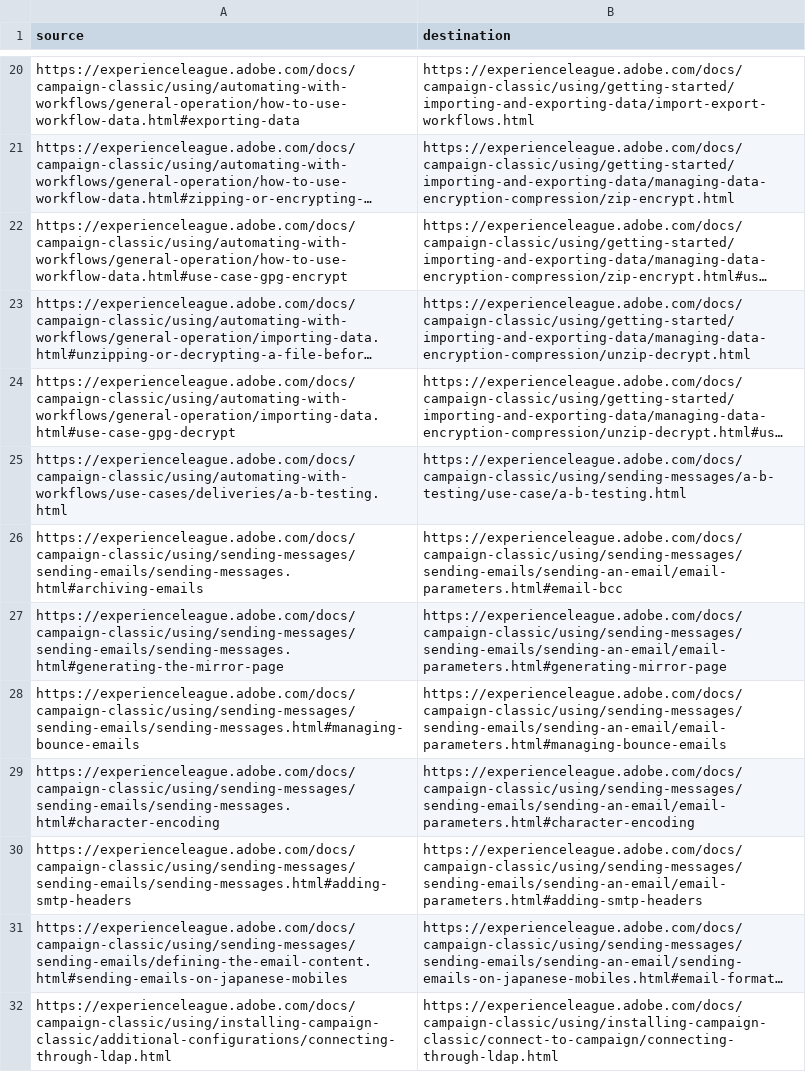
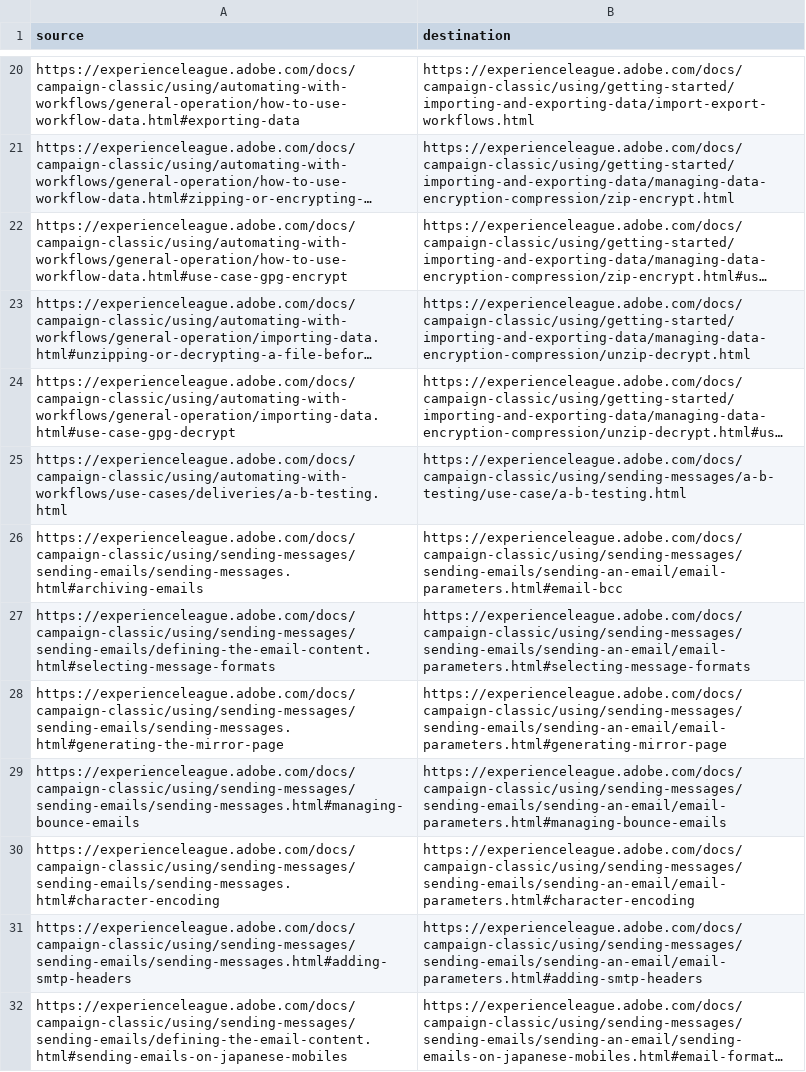
Before and after one commit to AdobeDocs/campaign-classic.de-DE, a CSV file: help/redirects.csv, drawn as a sheet; only a part is shown, gaps mark what is left out; the shorter side is filled out with more unchanged rows; long unchanged cells end in ….

Commit message:
Synced non localizable files from repo .

```diff
--- a/help/redirects.csv
+++ b/help/redirects.csv
@@ -26,2 +26,3 @@ https://experienceleague.adobe.com/docs/campaign-classic/using/automating-with-w
 https://experienceleague.adobe.com/docs/campaign-classic/using/sending-messages/sending-emails/sending-messages.html#archiving-emails,https://experienceleague.adobe.com/docs/campaign-classic/using/sending-messages/sending-emails/sending-an-email/email-parameters.html#email-bcc
+https://experienceleague.adobe.com/docs/campaign-classic/using/sending-messages/sending-emails/defining-the-email-content.html#selecting-message-formats,https://experienceleague.adobe.com/docs/campaign-classic/using/sending-messages/sending-emails/sending-an-email/email-parameters.html#selecting-message-formats
 https://experienceleague.adobe.com/docs/campaign-classic/using/sending-messages/sending-emails/sending-messages.html#generating-the-mirror-page, https://experienceleague.adobe.com/docs/campaign-classic/using/sending-messages/sending-emails/sending-an-email/email-parameters.html#generating-mirror-page
```
